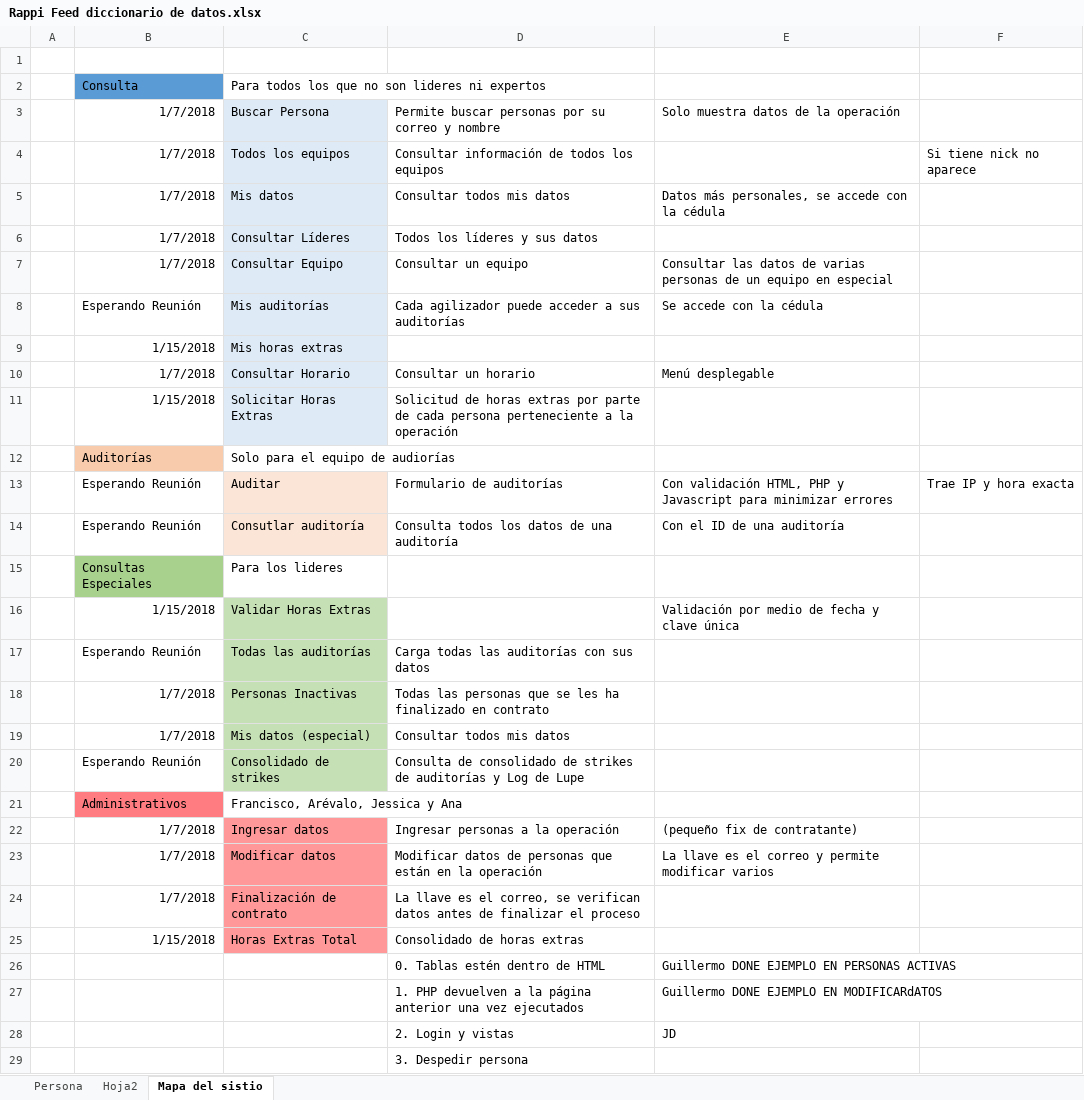
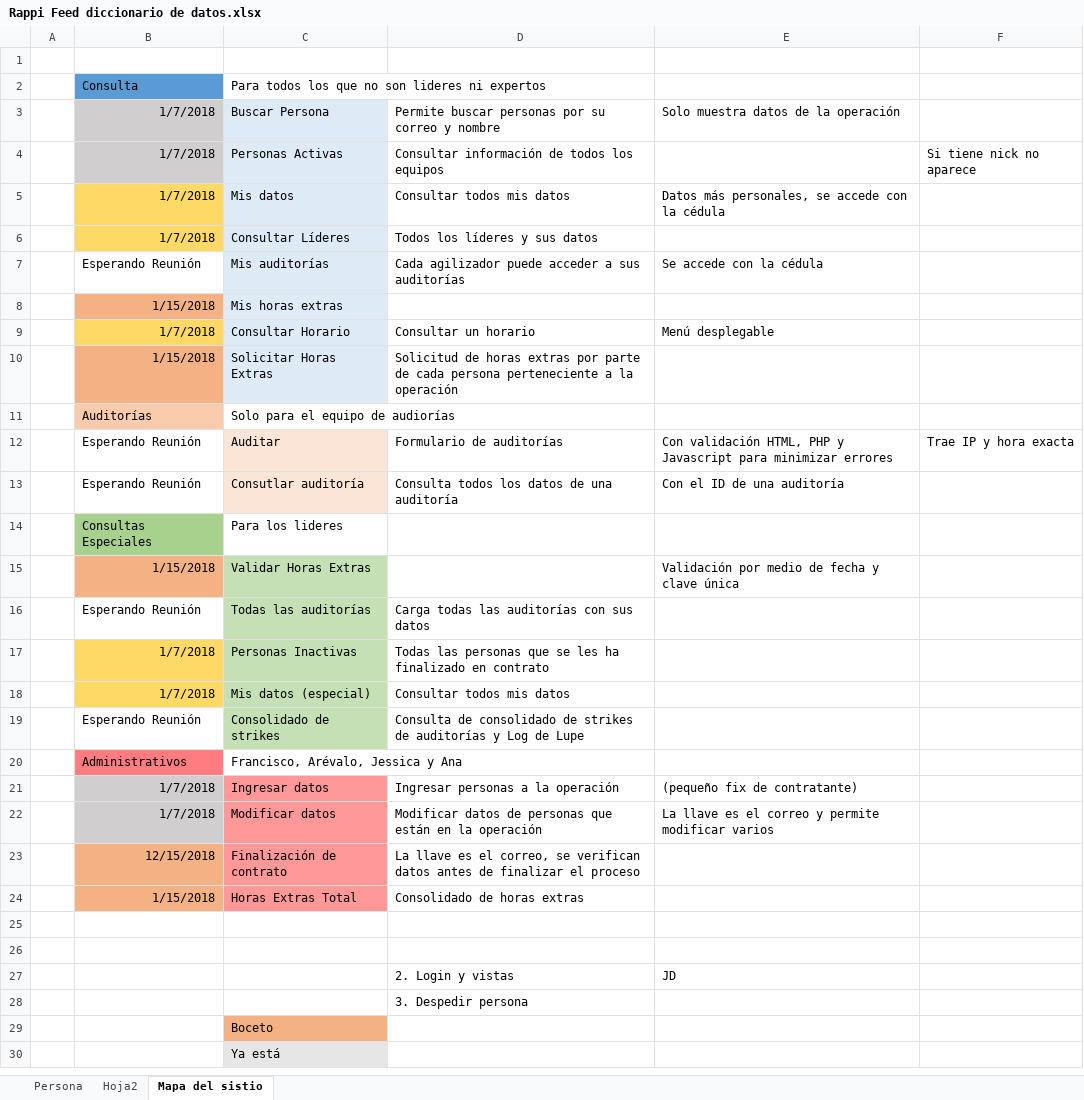
Before and after one commit to JuanGSierra/Rappi, an Excel workbook: documentation (es)/Rappi Feed diccionario de datos.xlsx, sheet Mapa del sistio, drawn as a sheet; only a part is shown; values as stored, in another font and other column widths than the file's, no borders; removed rows and columns are numbered as before the commit, all else as after; the diff covers the shown part only; the diff names each change by its address in the sheet, - before the commit and + after, or states it on an @@ line.

Commit message:
Cambio en presentación de datos

```diff
--- a/documentation (es)/Rappi Feed diccionario de datos.xlsx (sheet Mapa del sistio)
+++ b/documentation (es)/Rappi Feed diccionario de datos.xlsx (sheet Mapa del sistio)
-B3:B4 fill: none
+B3:B4 fill: #D0CECE
-C4: Todos los equipos
+C4: Personas Activas
-B5:B6 fill: none
+B5:B6 fill: #FFD966
-row 7:  | 1/7/2018 | Consultar Equipo | Consultar un equipo | Consultar las datos de varias personas de un equipo en especial
-B8 fill: none
+B8 fill: #F4B183
-B9 fill: none
+B9 fill: #FFD966
-B10 fill: none
+B10 fill: #F4B183
-B15 fill: none
+B15 fill: #F4B183
-B17:B18 fill: none
+B17:B18 fill: #FFD966
-B21:B22 fill: none
+B21:B22 fill: #D0CECE
-B23: 1/7/2018
+B23: 12/15/2018
-B23:B24 fill: none
+B23:B24 fill: #F4B183
-row 25:  |  |  | 0. Tablas estén dentro de HTML | Guillermo DONE EJEMPLO EN PERSONAS ACTIVAS
+row 25: (empty)
-row 26:  |  |  | 1. PHP devuelven a la página anterior una vez ejecutados | Guillermo DONE EJEMPLO EN MODIFICARdATOS
+row 26: (empty)
+row 29:  |  | Boceto
+row 30:  |  | Ya está
```
Also changed, not shown: 1 added row elsewhere in this sheet.
